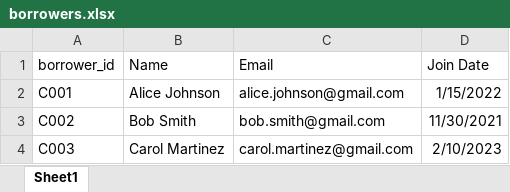
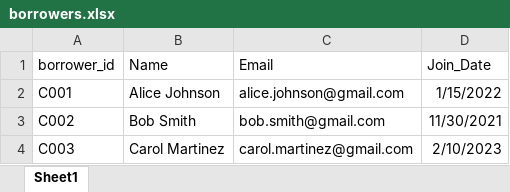
Before and after one commit to HerryTech/SQL-Projects, an Excel workbook: library_management/data/borrowers.xlsx, sheet Sheet1, drawn as a sheet; only a part is shown; values as stored, in another font and other column widths than the file's, no borders; the diff names each change by its address in the sheet, - before the commit and + after, or states it on an @@ line.

Commit message:
Update borrower data

```diff
--- a/library_management/data/borrowers.xlsx (sheet Sheet1)
+++ b/library_management/data/borrowers.xlsx (sheet Sheet1)
-D1: Join Date
+D1: Join_Date
```
Also changed, not shown: 1 other file.
